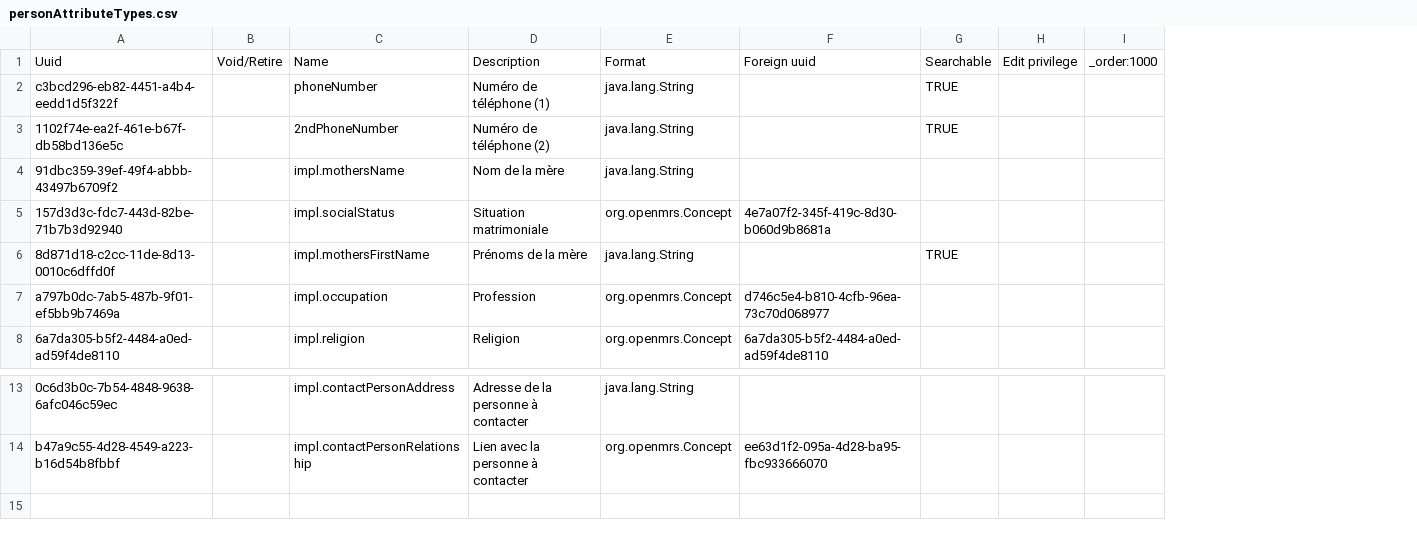
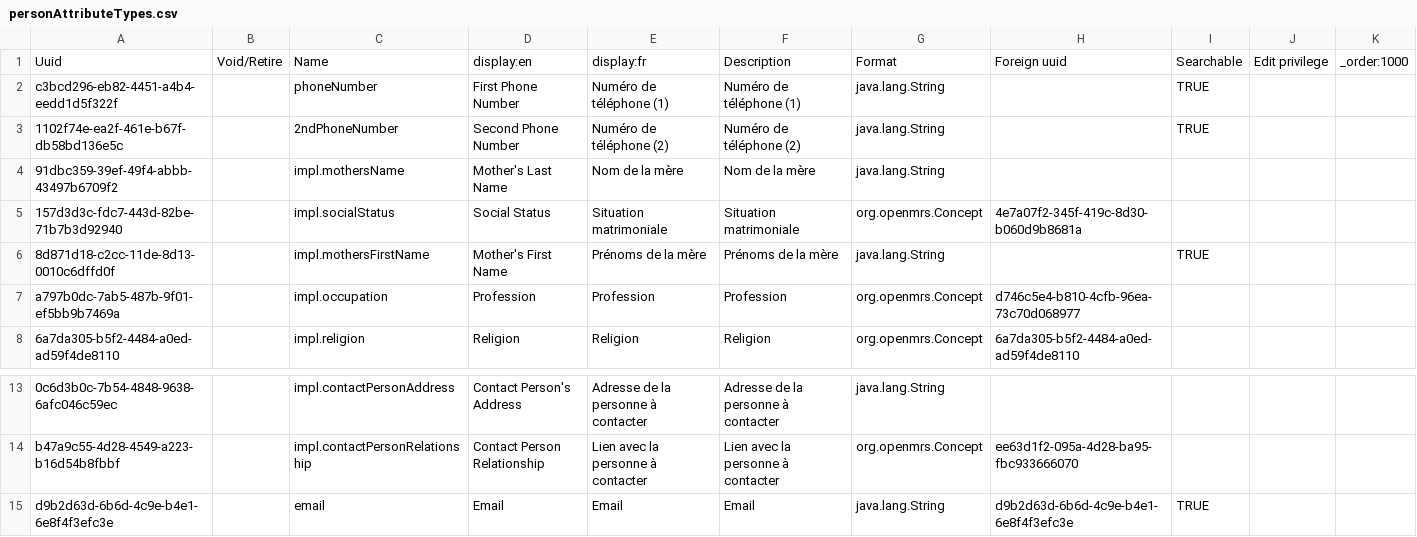
Before and after one commit to mekomsolutions/ozone-haiti, a CSV file: configs/openmrs/initializer_config/personattributetypes/personAttributeTypes.csv, drawn as a sheet; only a part is shown, gaps mark what is left out; the diff names each change by its address in the sheet, - before the commit and + after, or states it on an @@ line.

```diff
--- a/configs/openmrs/initializer_config/personattributetypes/personAttributeTypes.csv
+++ b/configs/openmrs/initializer_config/personattributetypes/personAttributeTypes.csv
+column D, rows 1-8: display:en | First Phone Number | Second Phone Number | Mother's Last Name | Social Status | Mother's First Name | Profession | Religion; rows 13-14: Contact Person's Address | Contact Person Relationship
+column E, rows 1-8: display:fr | Numéro de téléphone (1) | Numéro de téléphone (2) | Nom de la mère | Situation matrimoniale | Prénoms de la mère | Profession | Religion; rows 13-14: Adresse de la personne à contacter | Lien avec la personne à contacter
+row 15: d9b2d63d-6b6d-4c9e-b4e1-6e8f4f3efc3e |  | email | Email | Email | Email | java.lang.String | d9b2d63d-6b6d-4c9e-b4e1-6e8f4f3efc3e | TRUE
```
Also changed, not shown: 2 other files.
